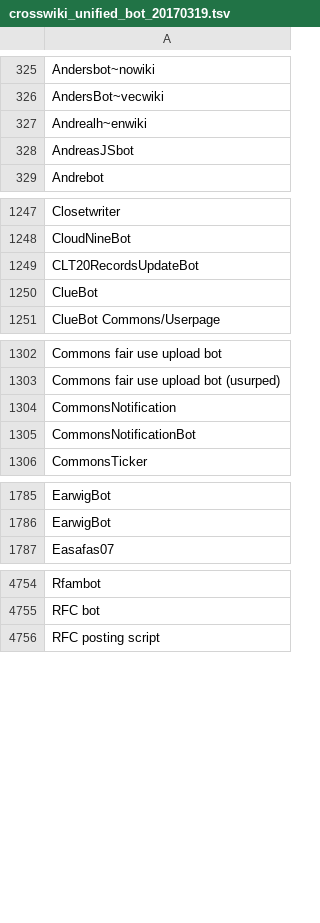
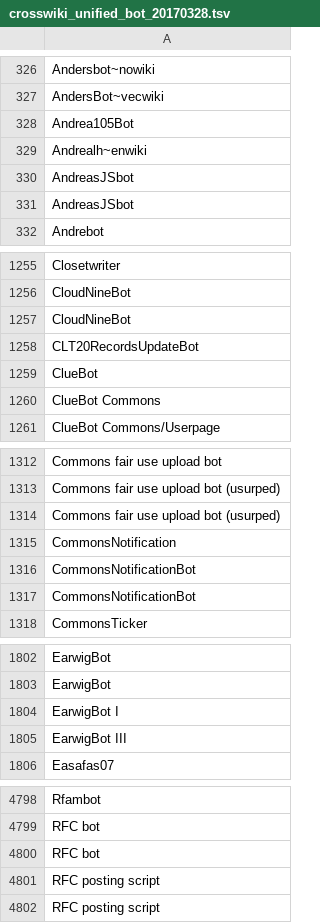
Before and after one commit to halfak/are-the-bots-really-fighting, a TSV file: datasets/crosswiki_unified_bot_20170328.tsv (was datasets/crosswiki_unified_bot_20170319.tsv), drawn as a sheet; only a part is shown, gaps mark what is left out; the diff covers the shown part only; the diff names each change by its address in the sheet, - before the commit and + after, or states it on an @@ line.

```diff
--- a/datasets/crosswiki_unified_bot_20170319.tsv
+++ b/datasets/crosswiki_unified_bot_20170328.tsv
+row 328: Andrea105Bot
+row 331: AndreasJSbot
+row 1257: CloudNineBot
+row 1260: ClueBot Commons
+row 1314: Commons fair use upload bot (usurped)
+row 1317: CommonsNotificationBot
+row 1804: EarwigBot I
+row 1805: EarwigBot III
+row 4800: RFC bot
+row 4801: RFC posting script
```
Also changed, not shown: 61 added rows and 5 removed rows elsewhere in this file, datasets/crosswiki_category_bot_20170328.tsv, 1 other file.
